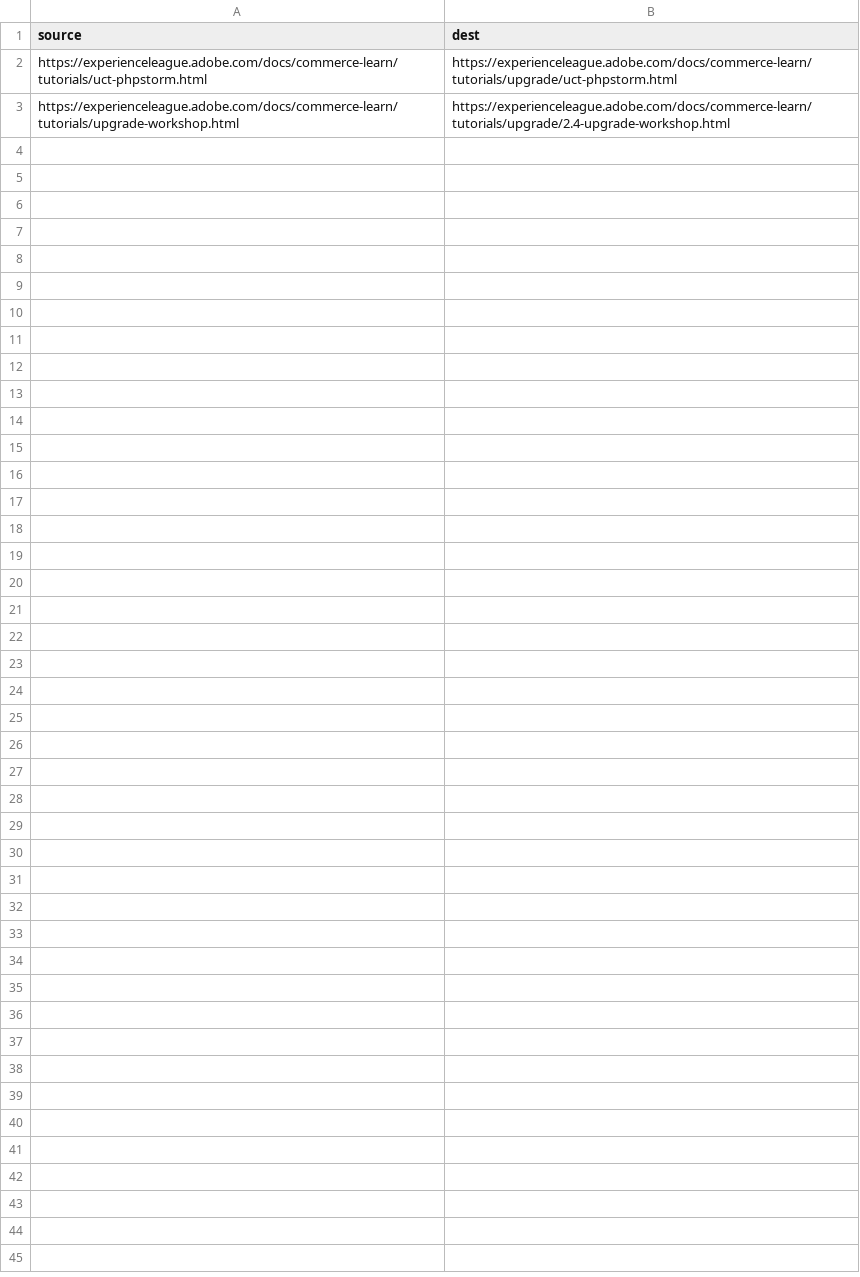
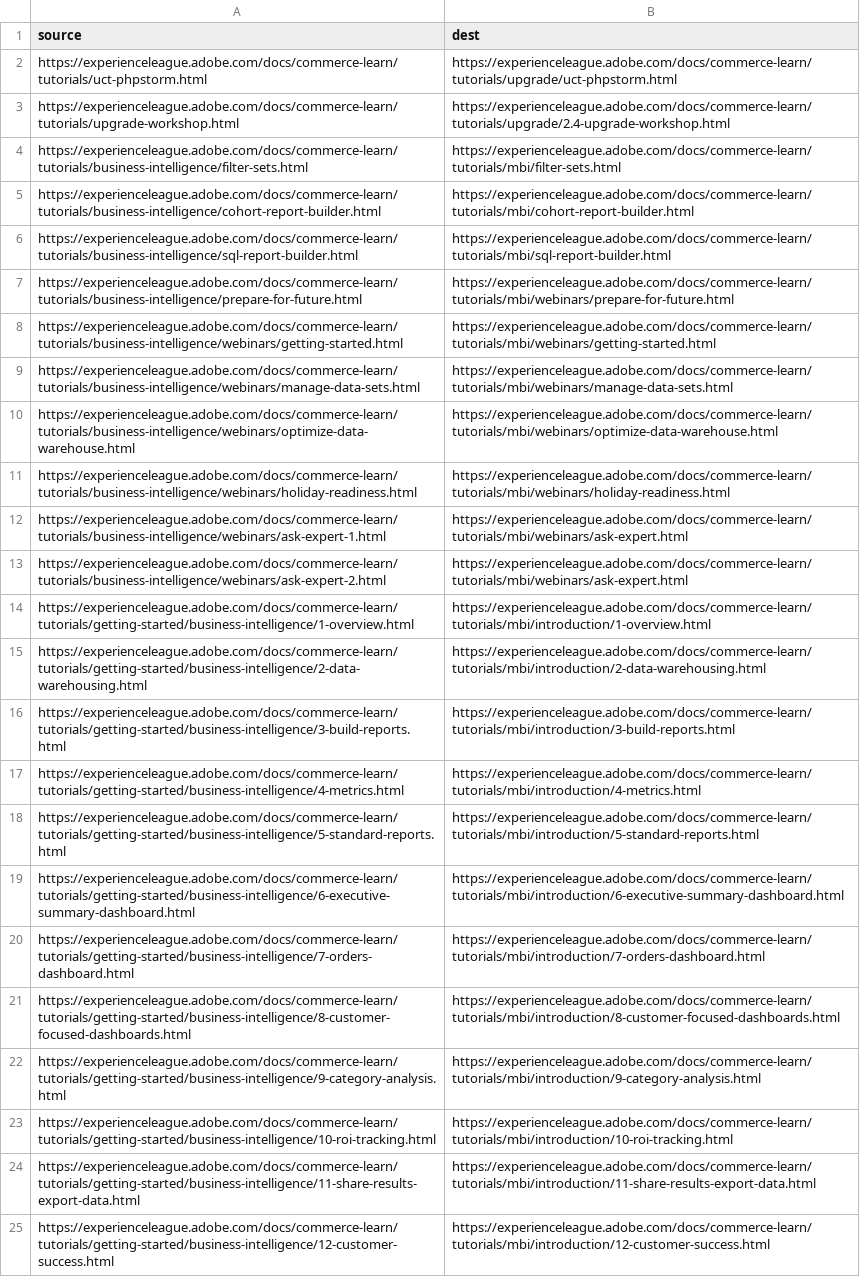
Before and after one commit to AdobeDocs/commerce-learn.it-IT, a CSV file: redirects.csv, drawn as a sheet.

```diff
--- a/redirects.csv
+++ b/redirects.csv
@@ -3 +3,23 @@ https://experienceleague.adobe.com/docs/commerce-learn/tutorials/uct-phpstorm.ht
 https://experienceleague.adobe.com/docs/commerce-learn/tutorials/upgrade-workshop.html,https://experienceleague.adobe.com/docs/commerce-learn/tutorials/upgrade/2.4-upgrade-workshop.html
+https://experienceleague.adobe.com/docs/commerce-learn/tutorials/business-intelligence/filter-sets.html,https://experienceleague.adobe.com/docs/commerce-learn/tutorials/mbi/filter-sets.html
+https://experienceleague.adobe.com/docs/commerce-learn/tutorials/business-intelligence/cohort-report-builder.html,https://experienceleague.adobe.com/docs/commerce-learn/tutorials/mbi/cohort-report-builder.html
+https://experienceleague.adobe.com/docs/commerce-learn/tutorials/business-intelligence/sql-report-builder.html,https://experienceleague.adobe.com/docs/commerce-learn/tutorials/mbi/sql-report-builder.html
+https://experienceleague.adobe.com/docs/commerce-learn/tutorials/business-intelligence/prepare-for-future.html,https://experienceleague.adobe.com/docs/commerce-learn/tutorials/mbi/webinars/prepare-for-future.html
+https://experienceleague.adobe.com/docs/commerce-learn/tutorials/business-intelligence/webinars/getting-started.html,https://experienceleague.adobe.com/docs/commerce-learn/tutorials/mbi/webinars/getting-started.html
+https://experienceleague.adobe.com/docs/commerce-learn/tutorials/business-intelligence/webinars/manage-data-sets.html,https://experienceleague.adobe.com/docs/commerce-learn/tutorials/mbi/webinars/manage-data-sets.html
+https://experienceleague.adobe.com/docs/commerce-learn/tutorials/business-intelligence/webinars/optimize-data-warehouse.html,https://experienceleague.adobe.com/docs/commerce-learn/tutorials/mbi/webinars/optimize-data-warehouse.html
+https://experienceleague.adobe.com/docs/commerce-learn/tutorials/business-intelligence/webinars/holiday-readiness.html,https://experienceleague.adobe.com/docs/commerce-learn/tutorials/mbi/webinars/holiday-readiness.html
+https://experienceleague.adobe.com/docs/commerce-learn/tutorials/business-intelligence/webinars/ask-expert-1.html,https://experienceleague.adobe.com/docs/commerce-learn/tutorials/mbi/webinars/ask-expert.html
+https://experienceleague.adobe.com/docs/commerce-learn/tutorials/business-intelligence/webinars/ask-expert-2.html,https://experienceleague.adobe.com/docs/commerce-learn/tutorials/mbi/webinars/ask-expert.html
+https://experienceleague.adobe.com/docs/commerce-learn/tutorials/getting-started/business-intelligence/1-overview.html,https://experienceleague.adobe.com/docs/commerce-learn/tutorials/mbi/introduction/1-overview.html
+https://experienceleague.adobe.com/docs/commerce-learn/tutorials/getting-started/business-intelligence/2-data-warehousing.html,https://experienceleague.adobe.com/docs/commerce-learn/tutorials/mbi/introduction/2-data-warehousing.html
+https://experienceleague.adobe.com/docs/commerce-learn/tutorials/getting-started/business-intelligence/3-build-reports.html,https://experienceleague.adobe.com/docs/commerce-learn/tutorials/mbi/introduction/3-build-reports.html
+https://experienceleague.adobe.com/docs/commerce-learn/tutorials/getting-started/business-intelligence/4-metrics.html,https://experienceleague.adobe.com/docs/commerce-learn/tutorials/mbi/introduction/4-metrics.html
+https://experienceleague.adobe.com/docs/commerce-learn/tutorials/getting-started/business-intelligence/5-standard-reports.html,https://experienceleague.adobe.com/docs/commerce-learn/tutorials/mbi/introduction/5-standard-reports.html
+https://experienceleague.adobe.com/docs/commerce-learn/tutorials/getting-started/business-intelligence/6-executive-summary-dashboard.html,https://experienceleague.adobe.com/docs/commerce-learn/tutorials/mbi/introduction/6-executive-summary-dashboard.html
+https://experienceleague.adobe.com/docs/commerce-learn/tutorials/getting-started/business-intelligence/7-orders-dashboard.html,https://experienceleague.adobe.com/docs/commerce-learn/tutorials/mbi/introduction/7-orders-dashboard.html
+https://experienceleague.adobe.com/docs/commerce-learn/tutorials/getting-started/business-intelligence/8-customer-focused-dashboards.html,https://experienceleague.adobe.com/docs/commerce-learn/tutorials/mbi/introduction/8-customer-focused-dashboards.html
+https://experienceleague.adobe.com/docs/commerce-learn/tutorials/getting-started/business-intelligence/9-category-analysis.html,https://experienceleague.adobe.com/docs/commerce-learn/tutorials/mbi/introduction/9-category-analysis.html
+https://experienceleague.adobe.com/docs/commerce-learn/tutorials/getting-started/business-intelligence/10-roi-tracking.html,https://experienceleague.adobe.com/docs/commerce-learn/tutorials/mbi/introduction/10-roi-tracking.html
+https://experienceleague.adobe.com/docs/commerce-learn/tutorials/getting-started/business-intelligence/11-share-results-export-data.html,https://experienceleague.adobe.com/docs/commerce-learn/tutorials/mbi/introduction/11-share-results-export-data.html
+https://experienceleague.adobe.com/docs/commerce-learn/tutorials/getting-started/business-intelligence/12-customer-success.html,https://experienceleague.adobe.com/docs/commerce-learn/tutorials/mbi/introduction/12-customer-success.html
```
Also changed, not shown: 2 other files.
